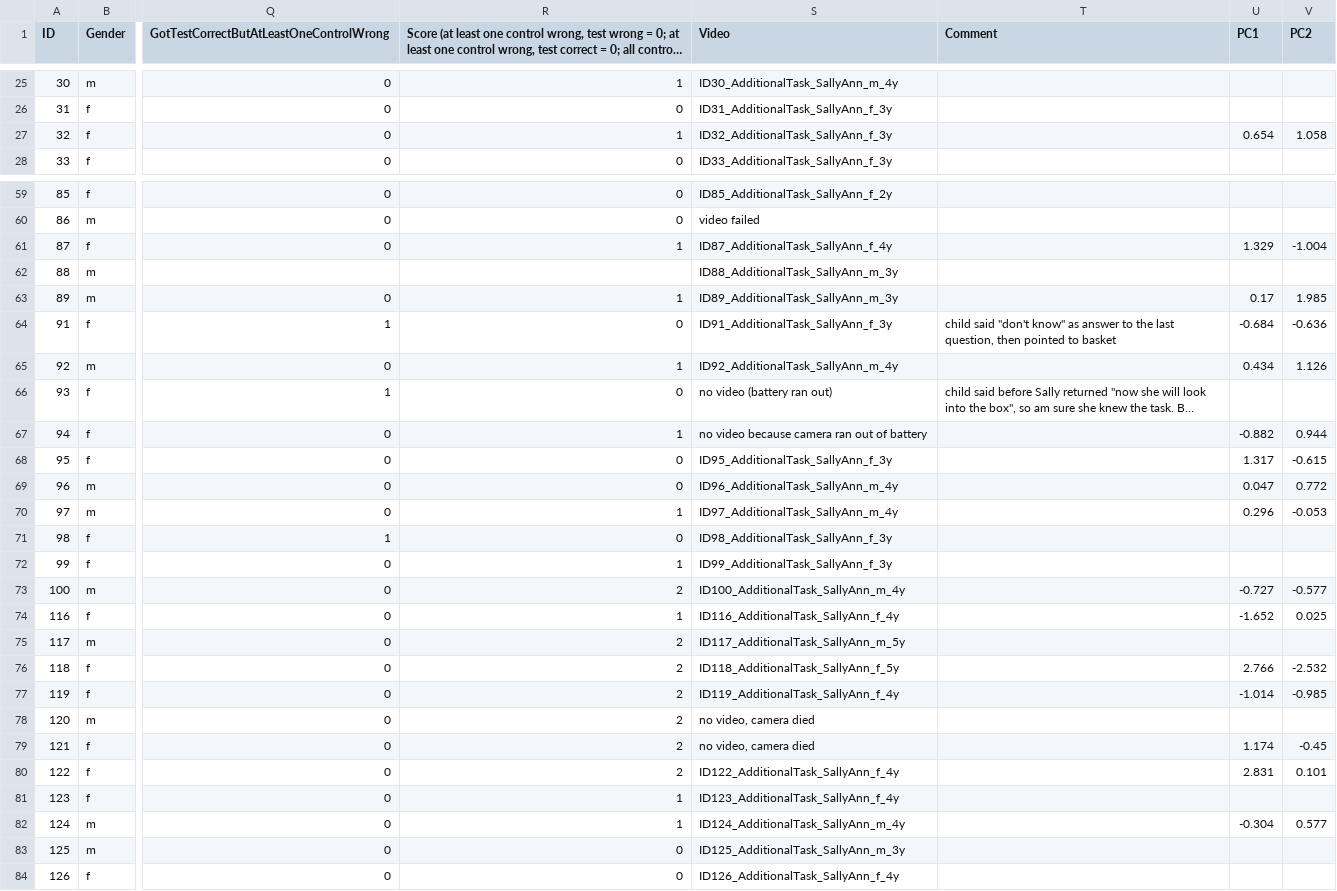
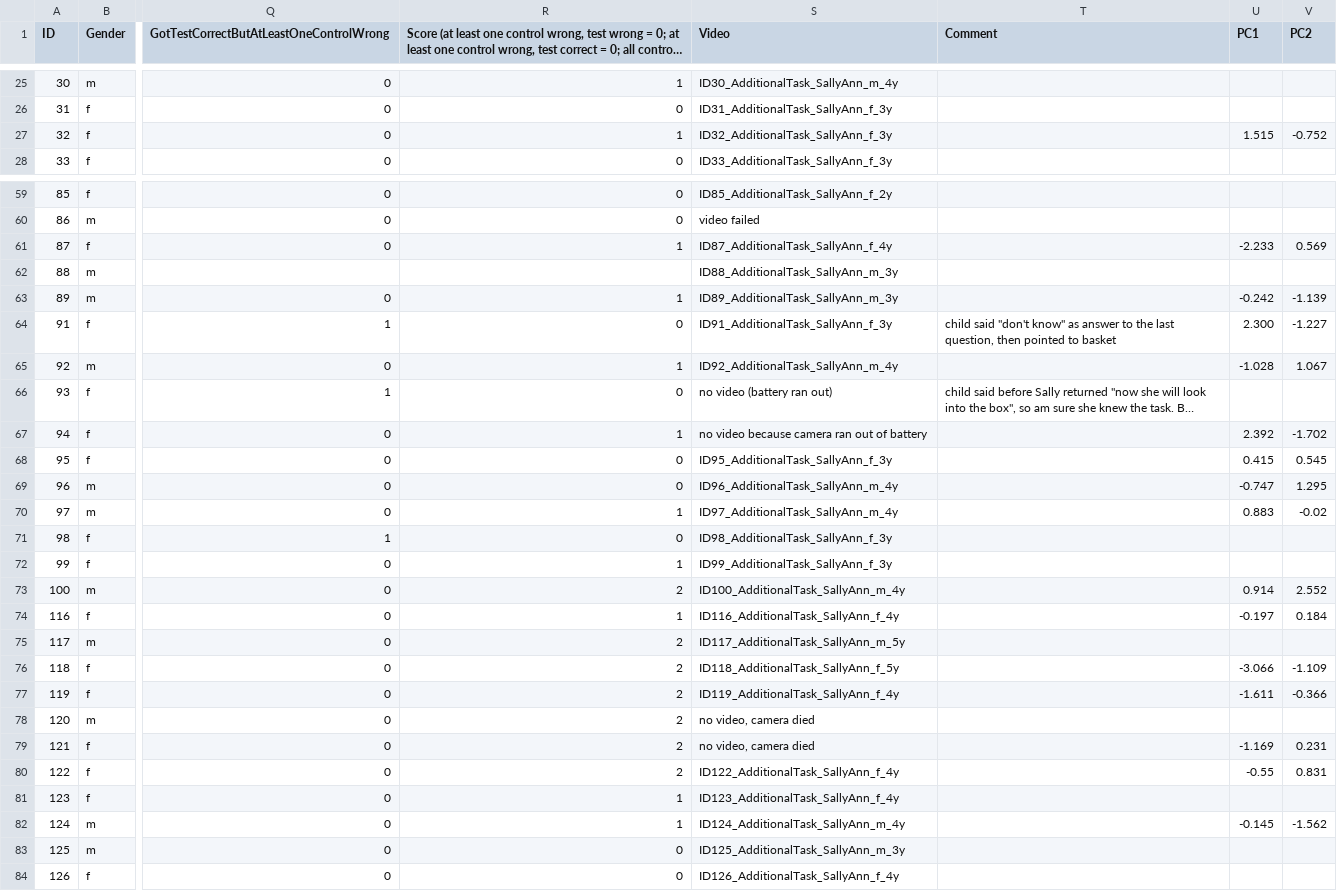
Before and after one commit to MissDaffodil/eftb_children, a CSV file: Additional_Tasks/SallyAnn/SallyAnn.csv, drawn as a sheet; only a part is shown, gaps mark what is left out; long unchanged cells end in …; the diff covers the shown part only; the diff names each change by its address in the sheet, - before the commit and + after, or states it on an @@ line.

```diff
--- a/Additional_Tasks/SallyAnn/SallyAnn.csv
+++ b/Additional_Tasks/SallyAnn/SallyAnn.csv
-U27 (PC1): 0.654
+U27 (PC1): 1.515
-V27 (PC2): 1.058
+V27 (PC2): -0.752
-U61 (PC1): 1.329
+U61 (PC1): -2.233
-V61 (PC2): -1.004
+V61 (PC2): 0.569
-U63 (PC1): 0.17
+U63 (PC1): -0.242
-V63 (PC2): 1.985
+V63 (PC2): -1.139
-U64 (PC1): -0.684
+U64 (PC1): 2.300
-V64 (PC2): -0.636
+V64 (PC2): -1.227
-U65 (PC1): 0.434
+U65 (PC1): -1.028
-V65 (PC2): 1.126
+V65 (PC2): 1.067
-U67 (PC1): -0.882
+U67 (PC1): 2.392
-V67 (PC2): 0.944
+V67 (PC2): -1.702
-U68 (PC1): 1.317
+U68 (PC1): 0.415
-V68 (PC2): -0.615
+V68 (PC2): 0.545
-U69 (PC1): 0.047
+U69 (PC1): -0.747
-V69 (PC2): 0.772
+V69 (PC2): 1.295
-U70 (PC1): 0.296
+U70 (PC1): 0.883
-V70 (PC2): -0.053
+V70 (PC2): -0.02
-U73 (PC1): -0.727
+U73 (PC1): 0.914
-V73 (PC2): -0.577
+V73 (PC2): 2.552
-U74 (PC1): -1.652
+U74 (PC1): -0.197
-V74 (PC2): 0.025
+V74 (PC2): 0.184
-U76 (PC1): 2.766
+U76 (PC1): -3.066
-V76 (PC2): -2.532
+V76 (PC2): -1.109
-U77 (PC1): -1.014
+U77 (PC1): -1.611
-V77 (PC2): -0.985
+V77 (PC2): -0.366
-U79 (PC1): 1.174
+U79 (PC1): -1.169
-V79 (PC2): -0.45
+V79 (PC2): 0.231
-U80 (PC1): 2.831
+U80 (PC1): -0.55
-V80 (PC2): 0.101
+V80 (PC2): 0.831
-U82 (PC1): -0.304
+U82 (PC1): -0.145
-V82 (PC2): 0.577
+V82 (PC2): -1.562
```
Also changed, not shown: 34 edited cells elsewhere in this file, Additional_Tasks/Foil/Foil.csv, Additional_Tasks/Smarties/Smarties.csv, 9 other files.
